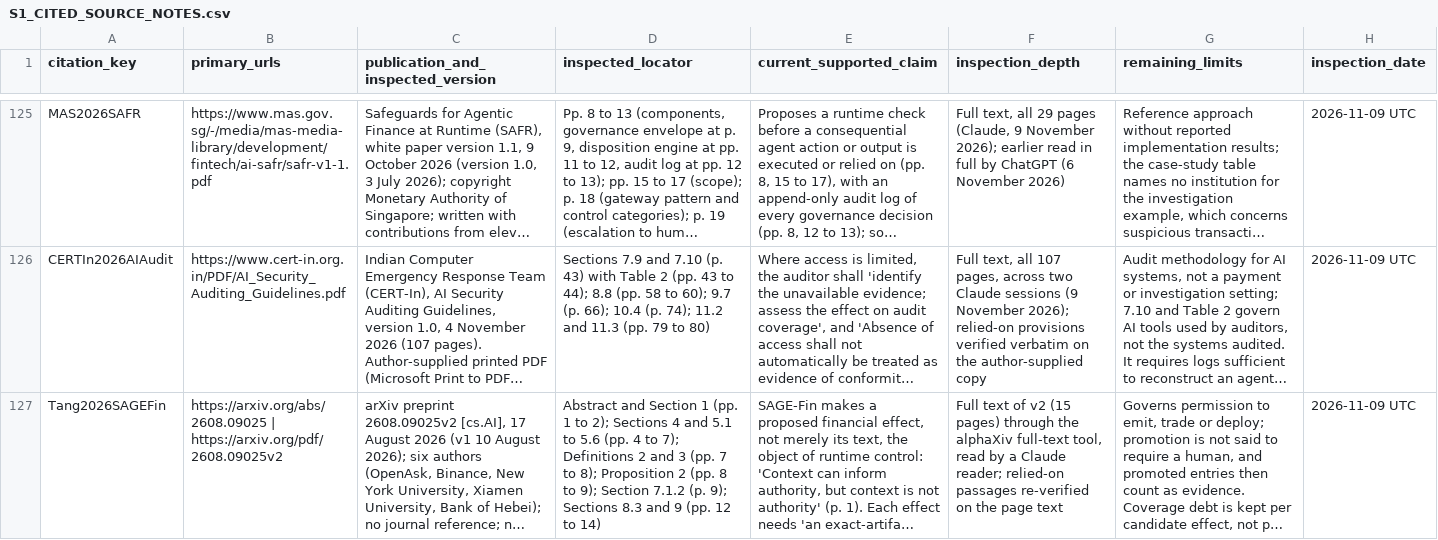
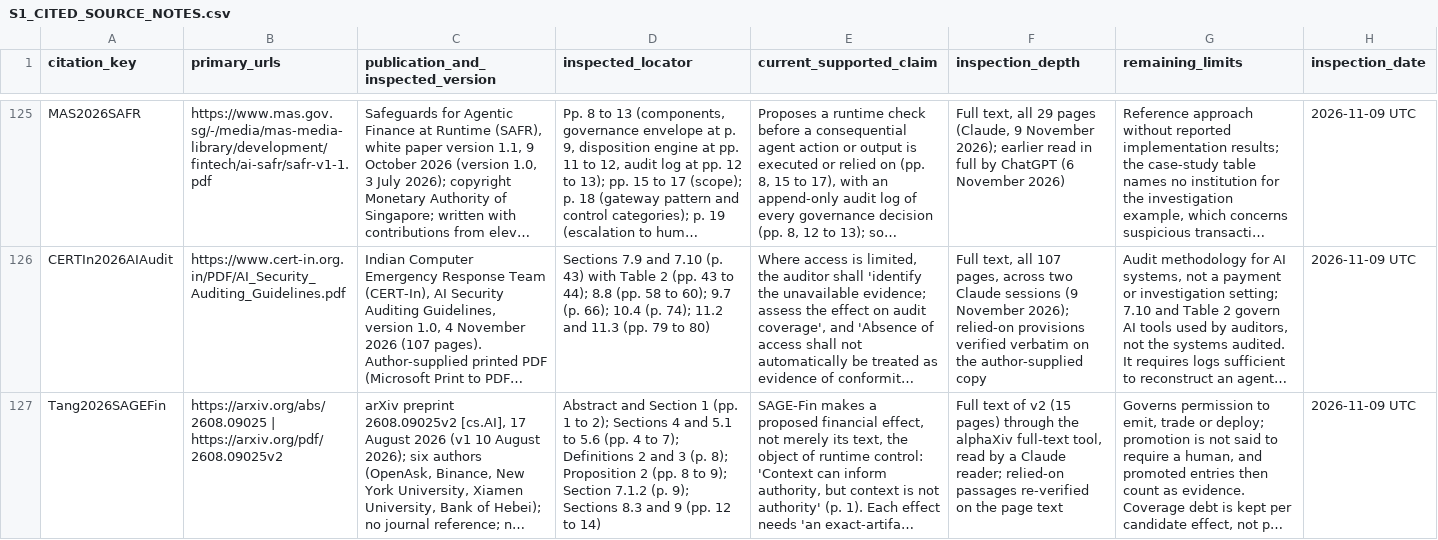
Before and after one commit to matkowsky/payment-fraud, a CSV file: paper/working/SUPPLEMENT/S1_CITED_SOURCE_NOTES.csv, drawn as a sheet; only a part is shown, gaps mark what is left out; long unchanged cells end in …; the diff covers the shown part only; the diff names each change by its address in the sheet, - before the commit and + after, or states it on an @@ line.

```diff
--- a/paper/working/SUPPLEMENT/S1_CITED_SOURCE_NOTES.csv
+++ b/paper/working/SUPPLEMENT/S1_CITED_SOURCE_NOTES.csv
-D127 (inspected_locator): …and 3 (pp. 7 to 8); Proposition…
+D127 (inspected_locator): …and 3 (p. 8); Proposition…
```
Also changed, not shown: 1 edited cell elsewhere in this file, 1 other file.
